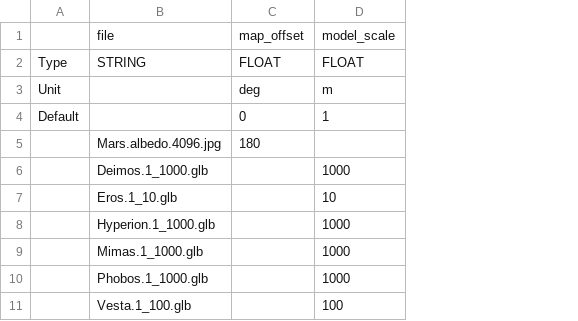
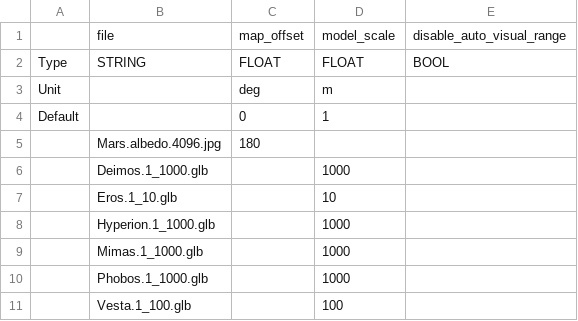
Before and after one commit to ivoyager/ivoyager_core, a TSV file: tables/file_adjustments.tsv, drawn as a sheet; the diff names each change by its address in the sheet, - before the commit and + after, or states it on an @@ line.

Commit message:
Replace IVPhysicalBody distance culling code w/ visibility_range_end set

```diff
--- a/tables/file_adjustments.tsv
+++ b/tables/file_adjustments.tsv
+column E, rows 1-2: disable_auto_visual_range | BOOL
```
Also changed, not shown: 3 other files.
